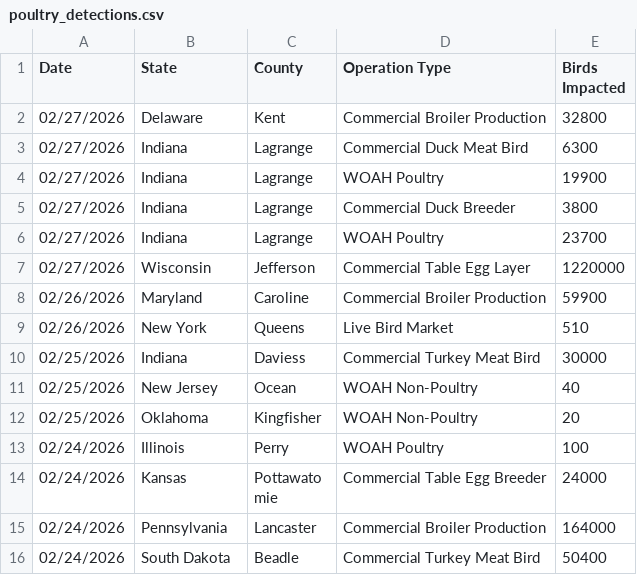
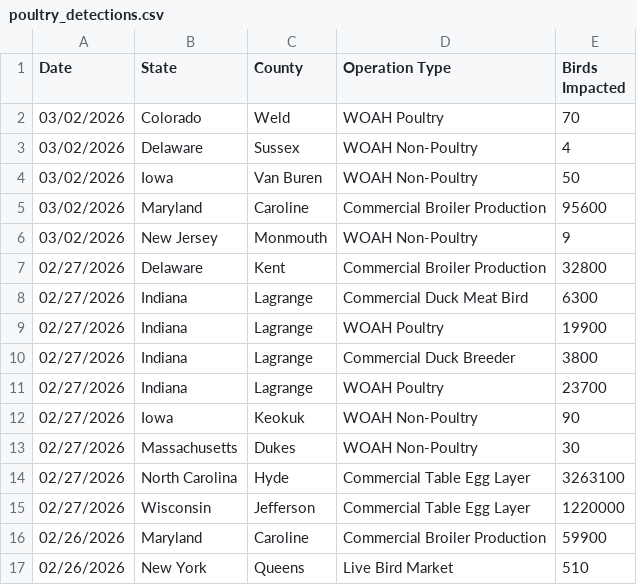
Before and after one commit to casey891/hpai-dashboard, a CSV file: data/poultry_detections.csv, drawn as a sheet; only a part is shown; the shorter side is filled out with more unchanged rows.

Commit message:
Update HPAI dashboard data — March 03, 2026

```diff
--- a/data/poultry_detections.csv
+++ b/data/poultry_detections.csv
@@ -1,2 +1,7 @@
 Date,State,County,Operation Type,Birds Impacted
+03/02/2026,Colorado,Weld,WOAH Poultry,70
+03/02/2026,Delaware,Sussex,WOAH Non-Poultry,4
+03/02/2026,Iowa,Van Buren,WOAH Non-Poultry,50
+03/02/2026,Maryland,Caroline,Commercial Broiler Production,95600
+03/02/2026,New Jersey,Monmouth,WOAH Non-Poultry,9
 02/27/2026,Delaware,Kent,Commercial Broiler Production,32800
@@ -6,2 +11,5 @@ Date,State,County,Operation Type,Birds Impacted
 02/27/2026,Indiana,Lagrange,WOAH Poultry,23700
+02/27/2026,Iowa,Keokuk,WOAH Non-Poultry,90
+02/27/2026,Massachusetts,Dukes,WOAH Non-Poultry,30
+02/27/2026,North Carolina,Hyde,Commercial Table Egg Layer,3263100
 02/27/2026,Wisconsin,Jefferson,Commercial Table Egg Layer,1220000
```
Also changed, not shown: 2 other files.
